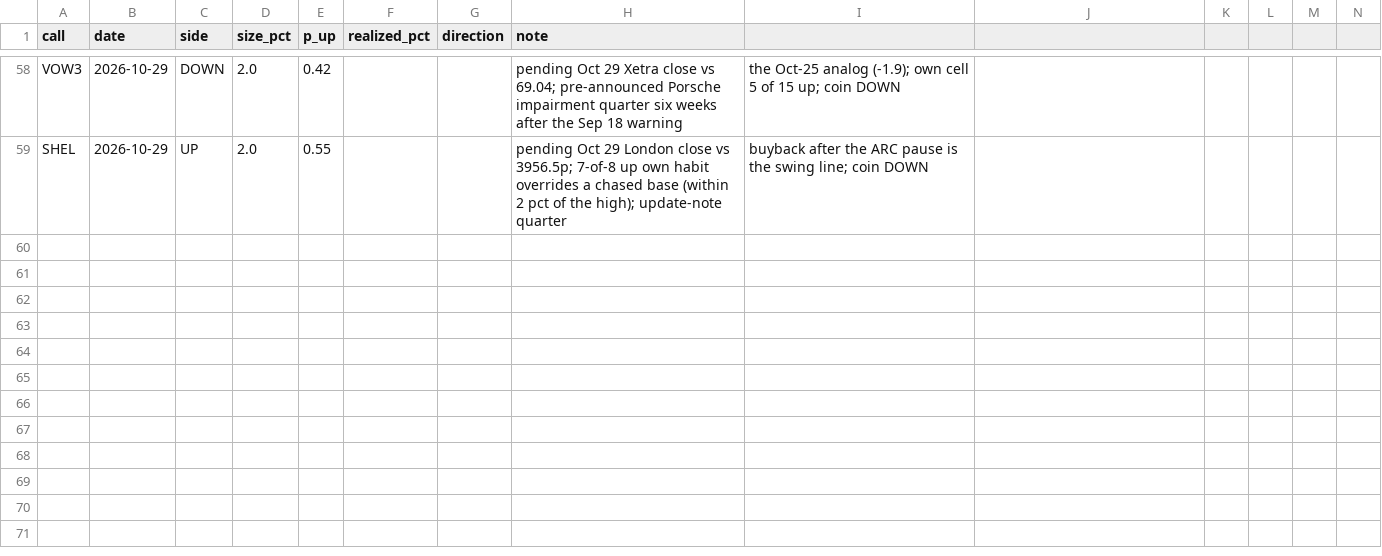
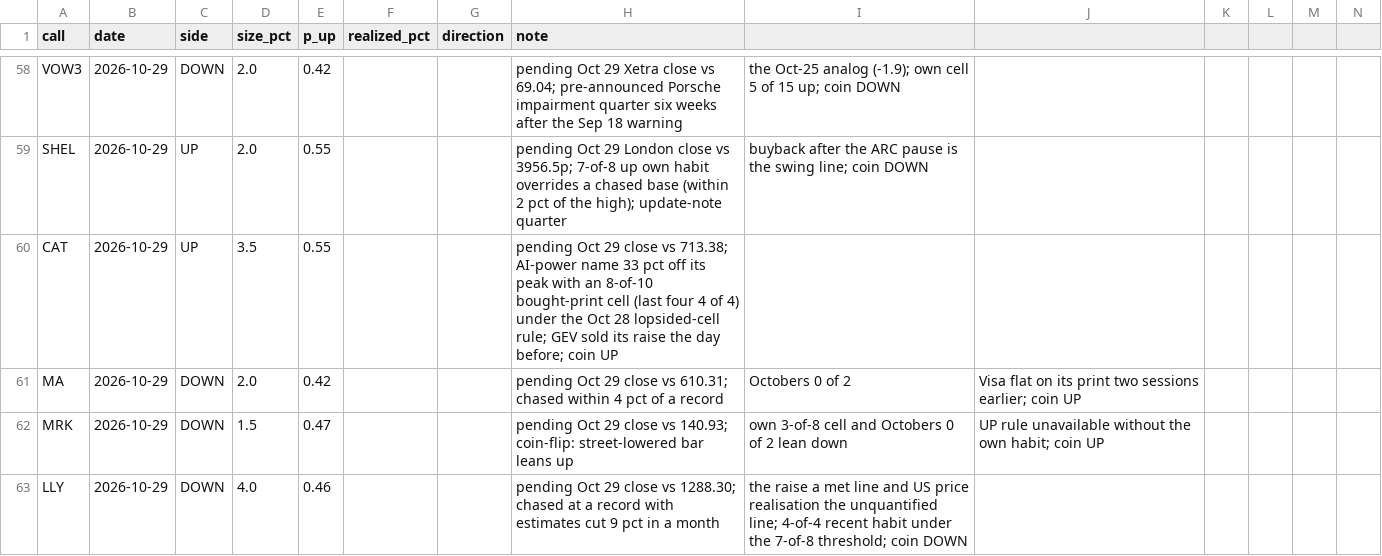
Before and after one commit to buggatidealership/Freedom, a CSV file: docs/adhoc_calls/CALIBRATION.csv, drawn as a sheet; only a part is shown, gaps mark what is left out; rows hold the shown columns only; the diff names each change by its address in the sheet, - before the commit and + after, or states it on an @@ line.

```diff
--- a/docs/adhoc_calls/CALIBRATION.csv
+++ b/docs/adhoc_calls/CALIBRATION.csv
+row 60: CAT | 2026-10-29 | UP | 3.5 | 0.55 |  |  | pending Oct 29 close vs 713.38; AI-power name 33 pct off its peak with an 8-of-10 bought-print cell (last four 4 of 4) under the Oct 28 lopsided-cell rule; GEV sold its raise the day before; coin UP
+row 61: MA | 2026-10-29 | DOWN | 2.0 | 0.42 |  |  | pending Oct 29 close vs 610.31; chased within 4 pct of a record | Octobers 0 of 2 | Visa flat on its print two sessions earlier; coin UP
+row 62: MRK | 2026-10-29 | DOWN | 1.5 | 0.47 |  |  | pending Oct 29 close vs 140.93; coin-flip: street-lowered bar leans up | own 3-of-8 cell and Octobers 0 of 2 lean down | UP rule unavailable without the own habit; coin UP
+row 63: LLY | 2026-10-29 | DOWN | 4.0 | 0.46 |  |  | pending Oct 29 close vs 1288.30; chased at a record with estimates cut 9 pct in a month | the raise a met line and US price realisation the unquantified line; 4-of-4 recent habit under the 7-of-8 threshold; coin DOWN
```
Also changed, not shown: 4 other files.
